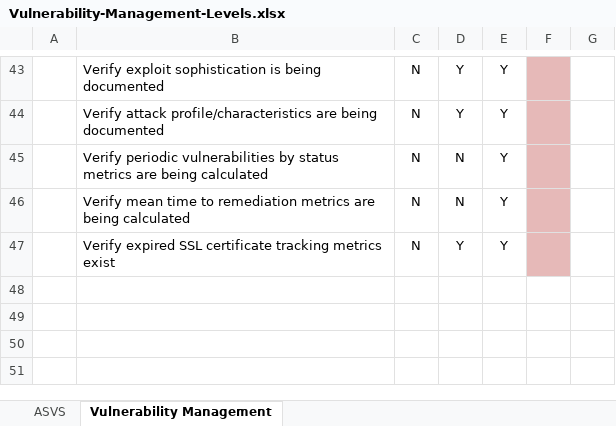
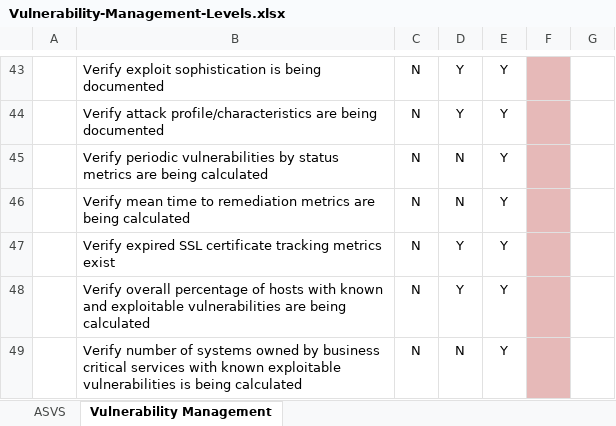
Before and after one commit to Brockway/ESA-Process-Maturity, an Excel workbook: Vulnerability-Management-Levels.xlsx, sheet Vulnerability Management, drawn as a sheet; only a part is shown, gaps mark what is left out; values as stored, in another font and other column widths than the file's, no borders; the diff names each change by its address in the sheet, - before the commit and + after, or states it on an @@ line.

```diff
--- a/Vulnerability-Management-Levels.xlsx (sheet Vulnerability Management)
+++ b/Vulnerability-Management-Levels.xlsx (sheet Vulnerability Management)
+row 48:  | Verify overall percentage of hosts with known and exploitable vulnerabilities are being calculated | N | Y | Y
+row 49:  | Verify number of systems owned by business critical services with known exploitable vulnerabilities is being calculated | N | N | Y
```
Also changed, not shown: 1 other file.
